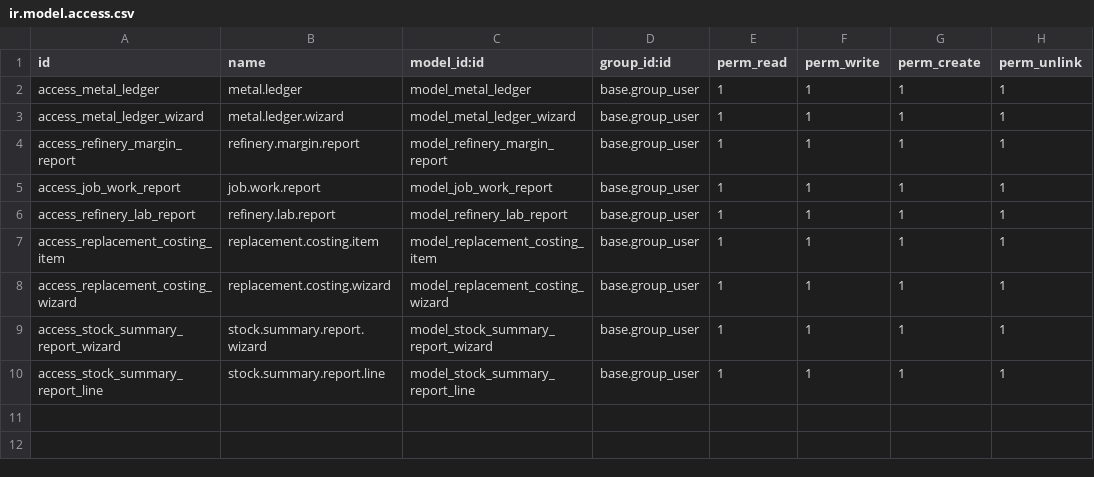
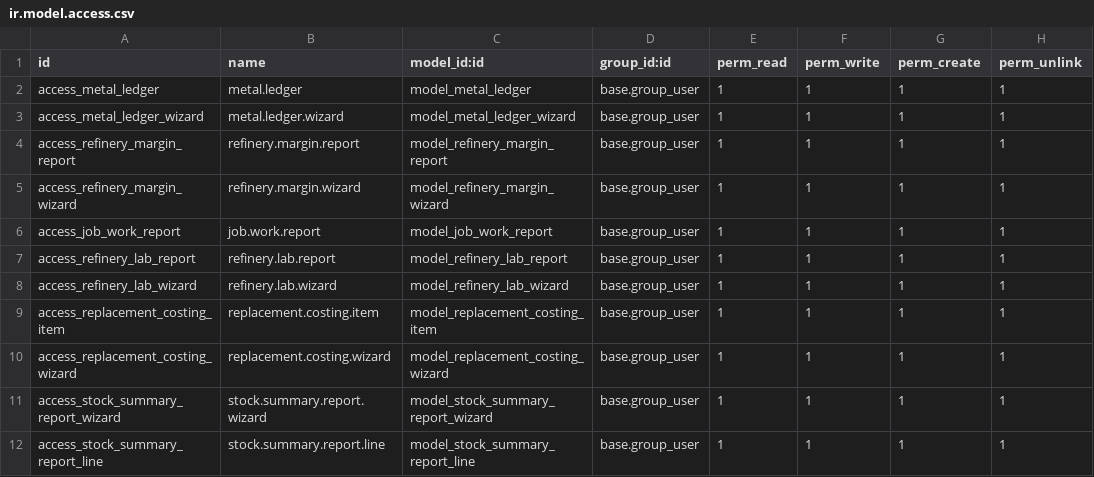
Before and after one commit to sinank-sinu/gold-jewels, a CSV file: em_nakshathra_jewellery/em_metal_ledger/security/ir.model.access.csv, drawn as a sheet; the diff names each change by its address in the sheet, - before the commit and + after, or states it on an @@ line.

```diff
--- a/em_nakshathra_jewellery/em_metal_ledger/security/ir.model.access.csv
+++ b/em_nakshathra_jewellery/em_metal_ledger/security/ir.model.access.csv
+row 5: access_refinery_margin_wizard | refinery.margin.wizard | model_refinery_margin_wizard | base.group_user | 1 | 1 | 1 | 1
+row 8: access_refinery_lab_wizard | refinery.lab.wizard | model_refinery_lab_wizard | base.group_user | 1 | 1 | 1 | 1
```
Also changed, not shown: 17 other files.
